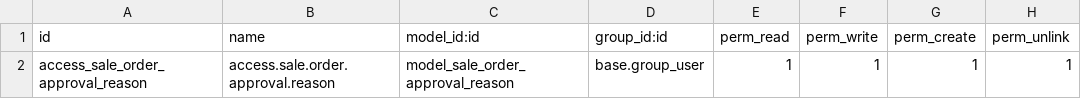
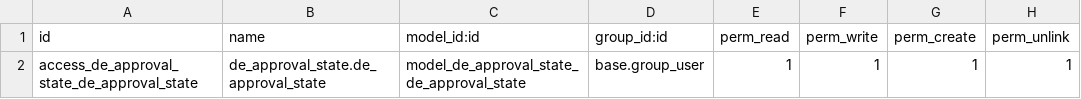
Before and after one commit to farhanrashad/fv13, a CSV file: de_order_approval/security/ir.model.access.csv, drawn as a sheet.

```diff
--- a/de_order_approval/security/ir.model.access.csv
+++ b/de_order_approval/security/ir.model.access.csv
@@ -1,2 +1,2 @@
 id,name,model_id:id,group_id:id,perm_read,perm_write,perm_create,perm_unlink
-access_sale_order_approval_reason,access.sale.order.approval.reason,model_sale_order_approval_reason,base.group_user,1,1,1,1
+access_de_approval_state_de_approval_state,de_approval_state.de_approval_state,model_de_approval_state_de_approval_state,base.group_user,1,1,1,1
```
Also changed, not shown: 35 other files.
